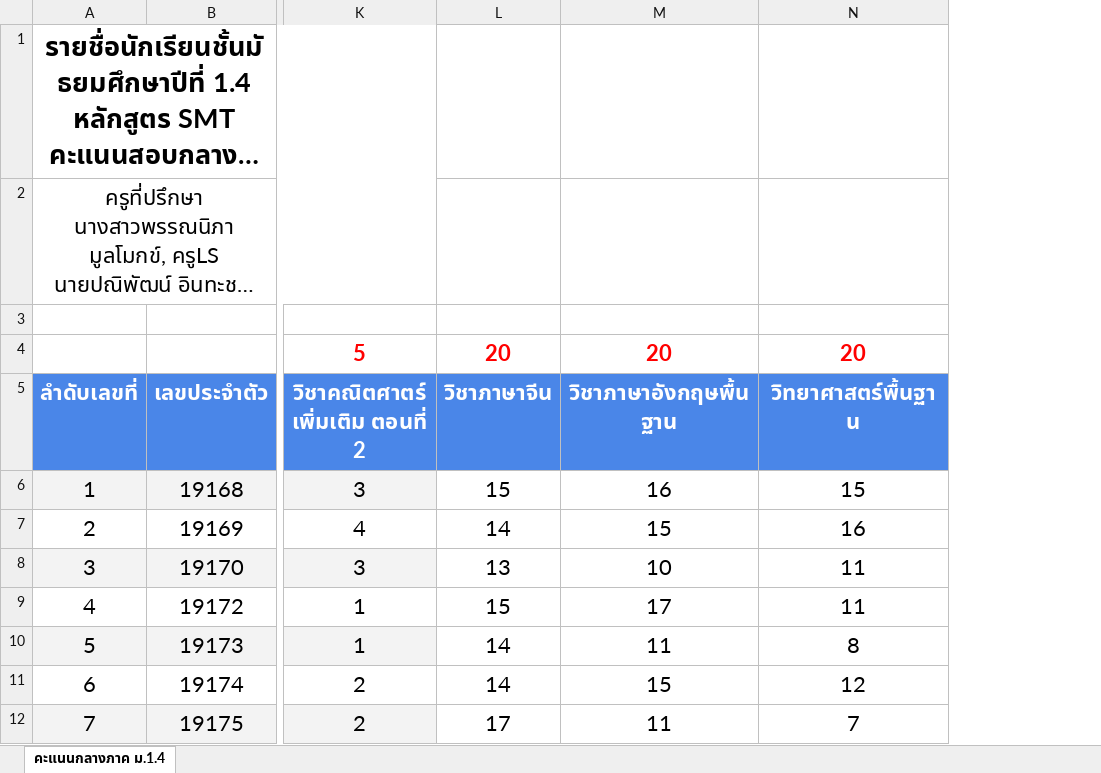
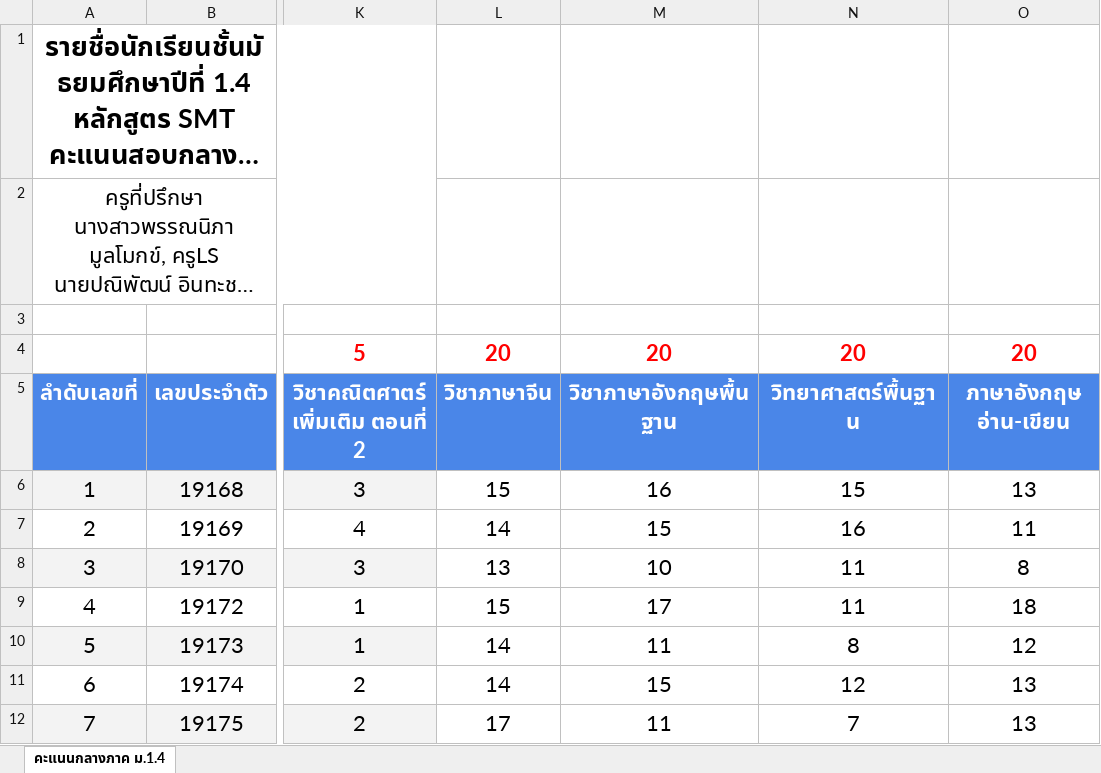
Before and after one commit to panipat95/m104-tesaban6, an Excel workbook: Student_Midterm_Scores_M1_4.xlsx, sheet คะแนนกลางภาค ม.1.4, drawn as a sheet; only a part is shown, gaps mark what is left out; long unchanged cells end in …; values as stored, in another font and other column widths than the file's, no borders; conditional formats not drawn; the diff names each change by its address in the sheet, - before the commit and + after, or states it on an @@ line.

Commit message:
Add 10th subject 'ภาษาอังกฤษ อ่าน-เขียน' (eng_rw / 20) with updated max score of 170 across real_db.js, app.js, index.html, leader.html, parent.html

```diff
--- a/Student_Midterm_Scores_M1_4.xlsx (sheet คะแนนกลางภาค ม.1.4)
+++ b/Student_Midterm_Scores_M1_4.xlsx (sheet คะแนนกลางภาค ม.1.4)
+column O, rows 4-12: 20 | ภาษาอังกฤษ อ่าน-เขียน | 13 | 11 | 8 | 18 | 12 | 13 | 13
```
Also changed, not shown: 5 other files.
